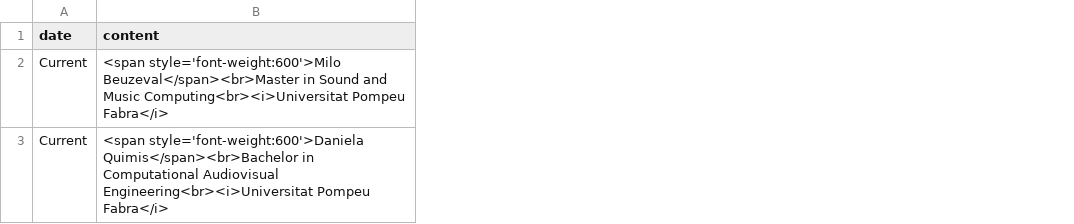
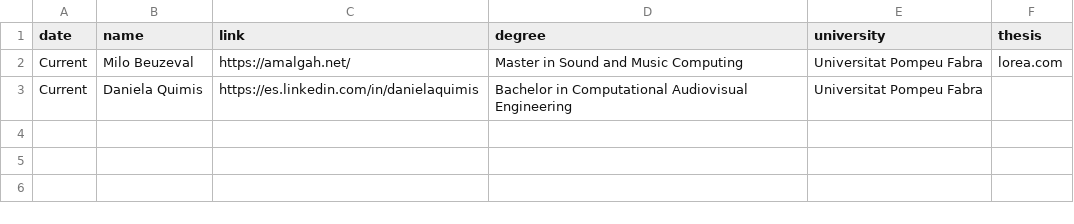
Before and after one commit to cordutie/cordutie.github.io, a CSV file: assets/data/students.csv, drawn as a sheet; removed rows and columns are numbered as before the commit, all else as after; the diff names each change by its address in the sheet, - before the commit and + after, or states it on an @@ line.

```diff
--- a/assets/data/students.csv
+++ b/assets/data/students.csv
-column B (content), rows 2-3: <span style='font-weight:600'>Milo Beuzeval</span><br>Master in Sound and Music Computing<br><i>Universitat Pompeu Fabra</i> | <span style='font-weight:600'>Daniela Quimis</span><br>Bachelor in Computational Audiovisual Engineering<br><i>Universitat Pompeu Fabra</i>
+column B (name), rows 2-3: Milo Beuzeval | Daniela Quimis
+column C (link), rows 2-3: https://amalgah.net/ | https://es.linkedin.com/in/danielaquimis
+column D (degree), rows 2-3: Master in Sound and Music Computing | Bachelor in Computational Audiovisual Engineering
+column E (university), rows 2-3: Universitat Pompeu Fabra | Universitat Pompeu Fabra
+column F (thesis), row 2: lorea.com
```
Also changed, not shown: assets/data/papers.csv, 6 other files.
